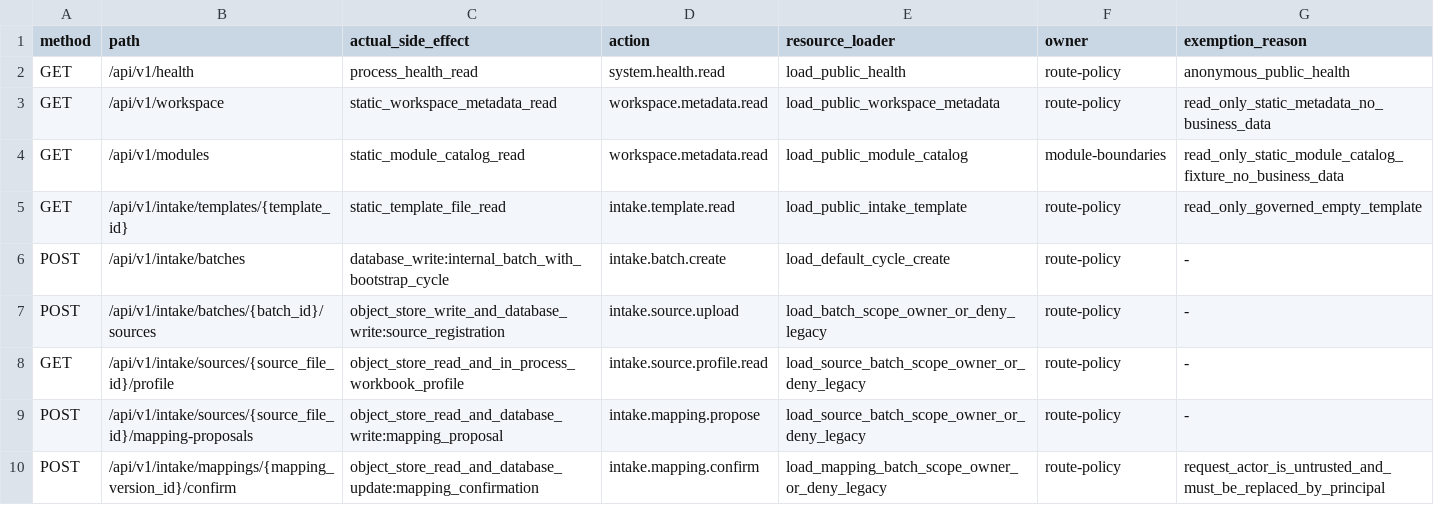
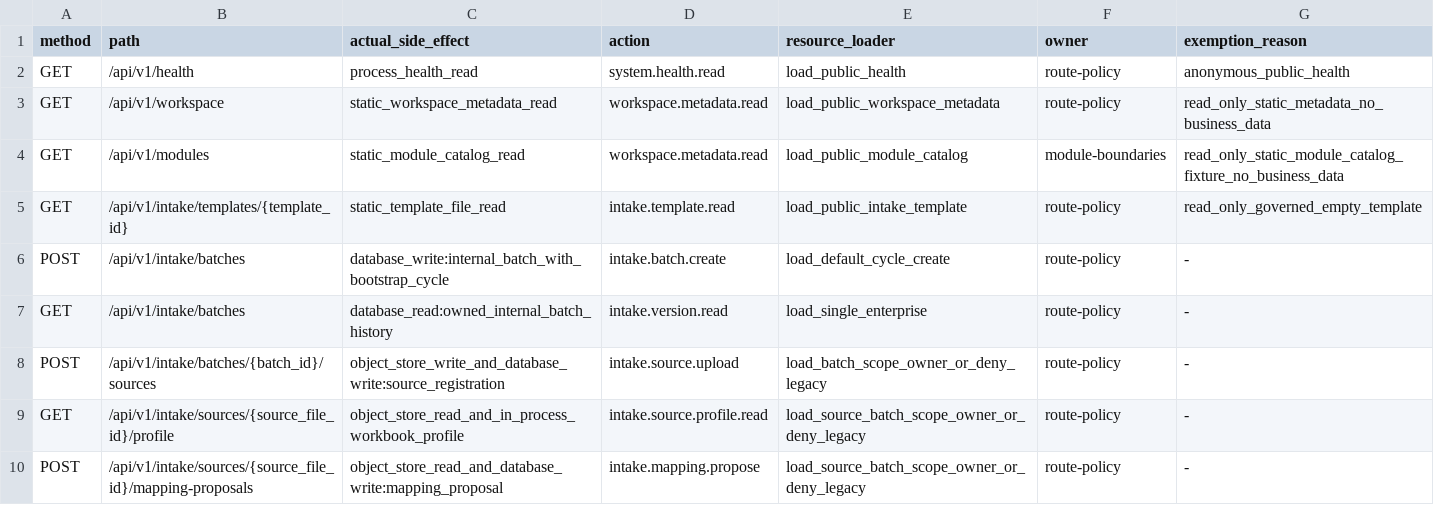
Before and after one commit to davyzhong/FLOW, a TSV file: docs/40_specs/security/route-inventory-v1.tsv, drawn as a sheet; only a part is shown; the shorter side is filled out with more unchanged rows; the diff names each change by its address in the sheet, - before the commit and + after, or states it on an @@ line.

Commit message:
feat(data): add secure batch history view

```diff
--- a/docs/40_specs/security/route-inventory-v1.tsv
+++ b/docs/40_specs/security/route-inventory-v1.tsv
+row 7: GET | /api/v1/intake/batches | database_read:owned_internal_batch_history | intake.version.read | load_single_enterprise | route-policy | -
```
Also changed, not shown: 14 other files.
